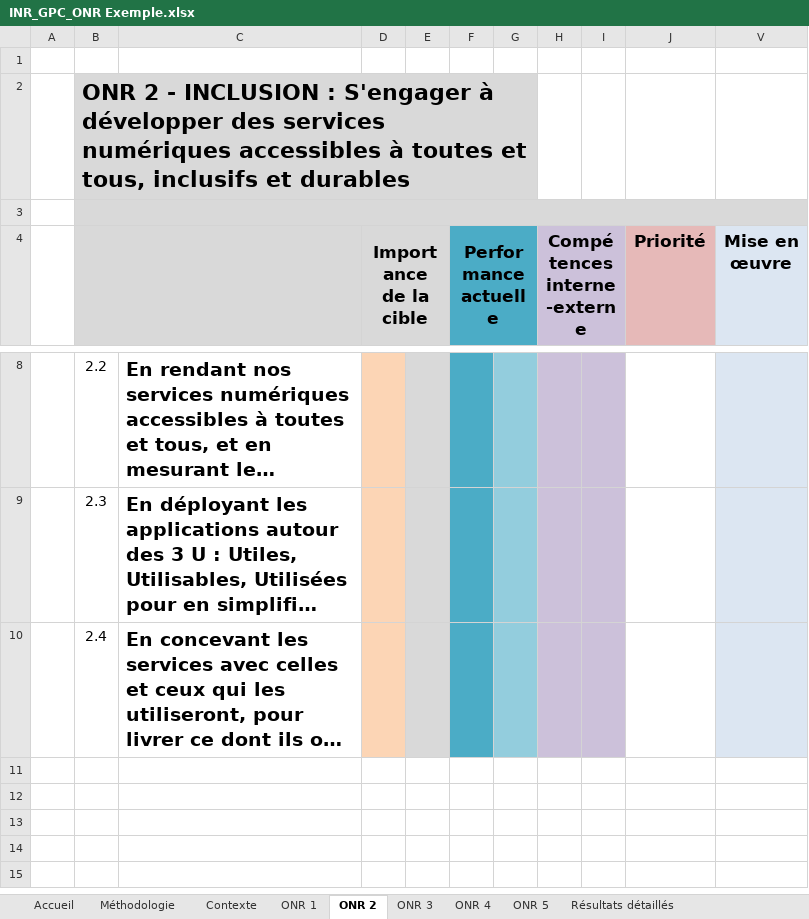
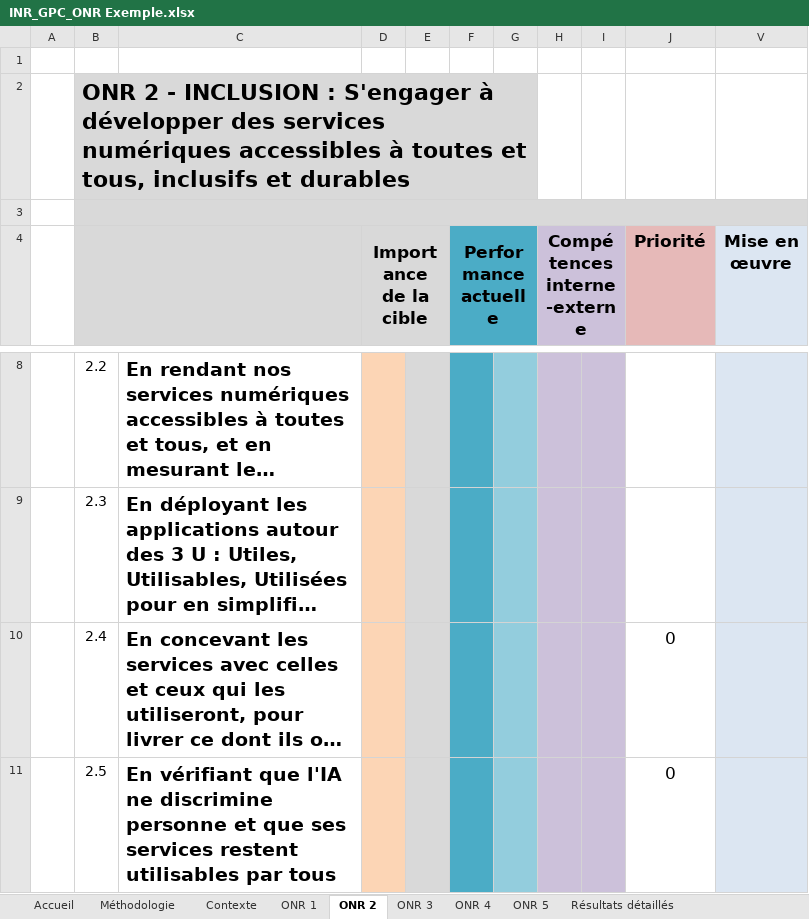
Before and after one commit to Institut-du-Numerique-Responsable/GPC-ONR, an Excel workbook: INR_GPC_ONR Exemple.xlsx, sheet ONR 2, drawn as a sheet; only a part is shown, gaps mark what is left out; long unchanged cells end in …; values as stored, in another font and other column widths than the file's, no borders; conditional formats not drawn; the diff names each change by its address in the sheet, - before the commit and + after, or states it on an @@ line.

```diff
--- a/INR_GPC_ONR Exemple.xlsx (sheet ONR 2)
+++ b/INR_GPC_ONR Exemple.xlsx (sheet ONR 2)
-J10 (Priorité): (empty)
+J10 (Priorité): 0
+row 11:  | 2.5 | En vérifiant que l'IA ne discrimine personne et que ses services restent utilisables par tous |  |  |  |  |  |  | 0
```
Also changed, not shown: sheet Résultats détaillés, sheet ONR 1, sheet ONR 5, sheet ONR 3, formulas that keep their value, hidden cells, charts or pictures, INR_GPC_ONR Template.xlsx, 12 other files.
